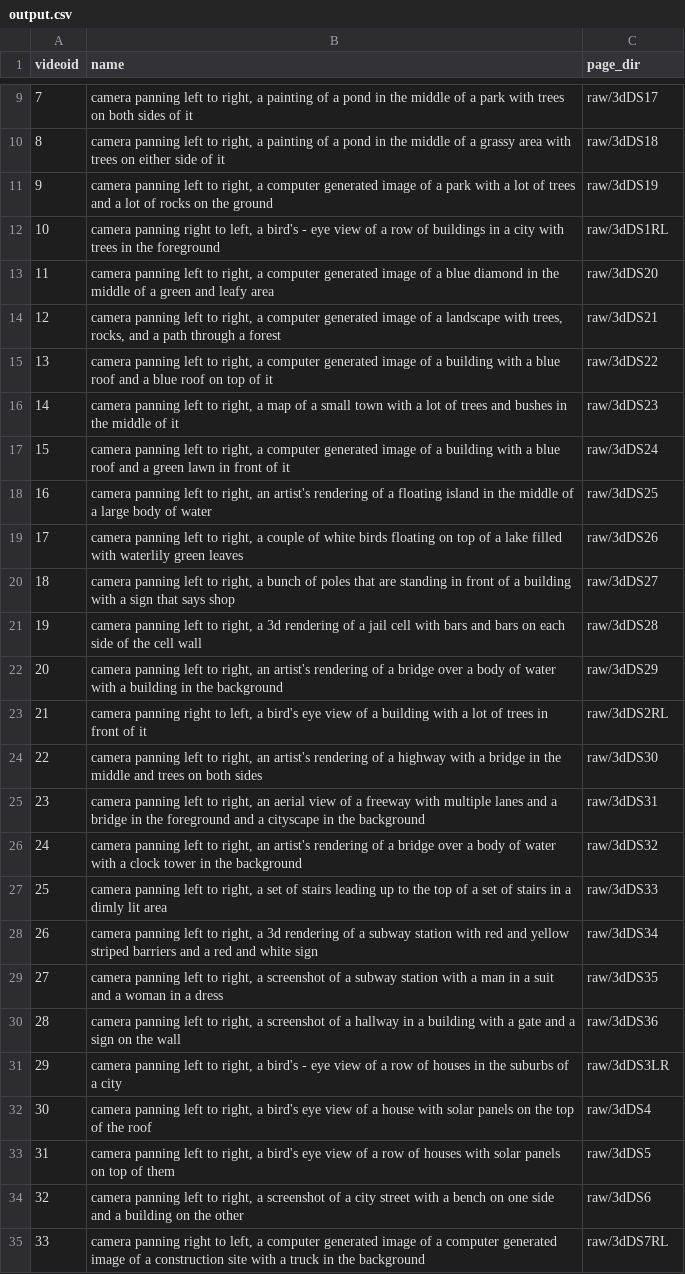
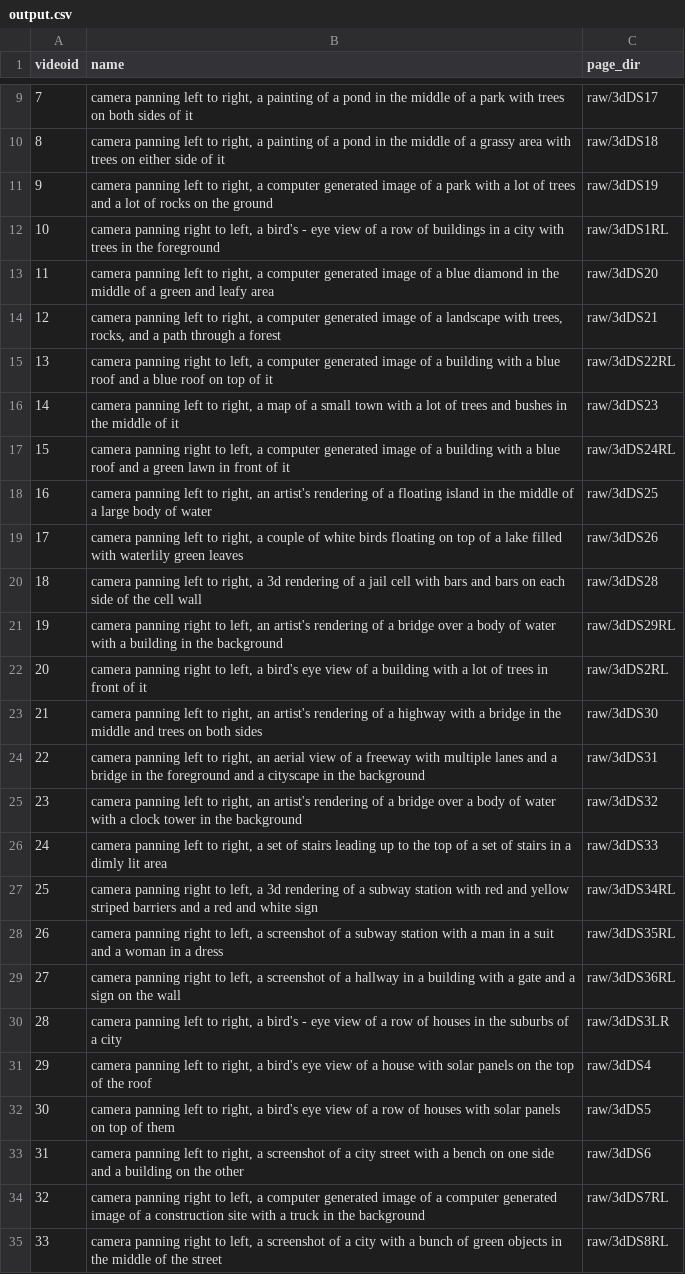
Before and after one commit to BlueStarBurst/AnimateDiff-SceneFusion, a CSV file: data/output.csv, drawn as a sheet; only a part is shown, gaps mark what is left out; the shorter side is filled out with more unchanged rows; removed rows and columns are numbered as before the commit, all else as after; the diff names each change by its address in the sheet, - before the commit and + after, or states it on an @@ line.

Commit message:
data

```diff
--- a/data/output.csv
+++ b/data/output.csv
-B15 (name): camera panning left to right, a computer…
+B15 (name): camera panning right to left, a computer…
-C15 (page_dir): raw/3dDS22
+C15 (page_dir): raw/3dDS22RL
-B17 (name): camera panning left to right, a computer…
+B17 (name): camera panning right to left, a computer…
-C17 (page_dir): raw/3dDS24
+C17 (page_dir): raw/3dDS24RL
-row 20: 18 | camera panning left to right, a bunch of poles that are standing in front of a building with a sign that says shop | raw/3dDS27
@@ column A (videoid) renumbered from row 20 down @@
-B21 (name): camera panning left to right, an artist's…
+B21 (name): camera panning right to left, an artist's…
-C21 (page_dir): raw/3dDS29
+C21 (page_dir): raw/3dDS29RL
-B27 (name): camera panning left to right, a 3d…
+B27 (name): camera panning right to left, a 3d…
-C27 (page_dir): raw/3dDS34
+C27 (page_dir): raw/3dDS34RL
-B28 (name): camera panning left to right, a screenshot…
+B28 (name): camera panning right to left, a screenshot…
-C28 (page_dir): raw/3dDS35
+C28 (page_dir): raw/3dDS35RL
-B29 (name): camera panning left to right, a screenshot…
+B29 (name): camera panning right to left, a screenshot…
-C29 (page_dir): raw/3dDS36
+C29 (page_dir): raw/3dDS36RL
```
Also changed, not shown: 19 other files.
